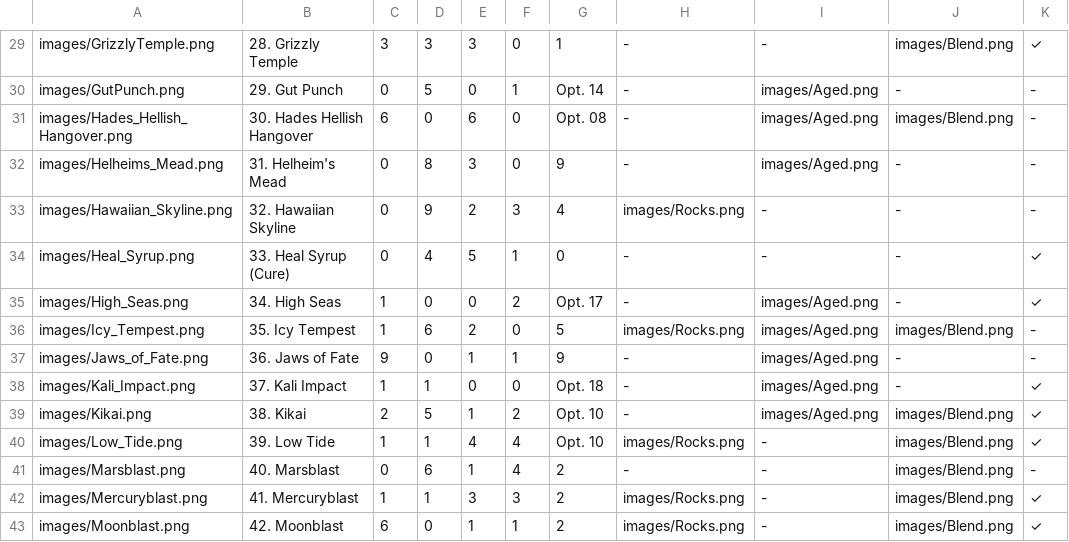
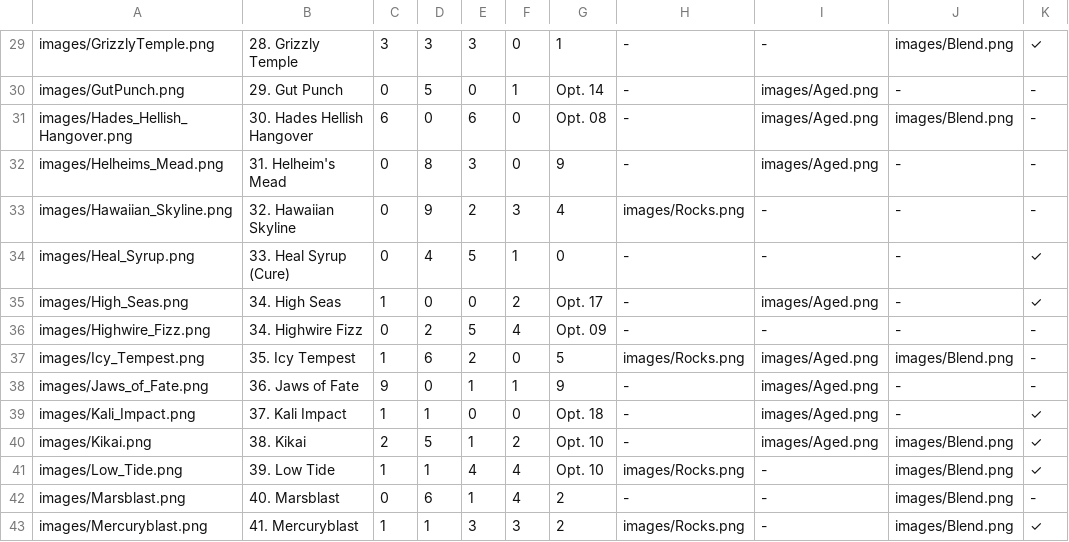
Before and after one commit to Zokaxdesu/Drinktionary, a CSV file: Database/Drinks.csv, drawn as a sheet; only a part is shown, gaps mark what is left out; the shorter side is filled out with more unchanged rows.

Commit message:
new drink

```diff
--- a/Database/Drinks.csv
+++ b/Database/Drinks.csv
@@ -35,2 +35,3 @@ images/Heal_Syrup.png,33. Heal Syrup (Cure),0,4,5,1,0,-,-,-,✓
 images/High_Seas.png,34. High Seas,1,0,0,2,Opt. 17,-,images/Aged.png,-,✓
+images/Highwire_Fizz.png,34. Highwire Fizz,0,2,5,4,Opt. 09,-,-,-,-
 images/Icy_Tempest.png,35. Icy Tempest,1,6,2,0,5,images/Rocks.png,images/Aged.png,images/Blend.png,-
```
Also changed, not shown: 1 other file.
